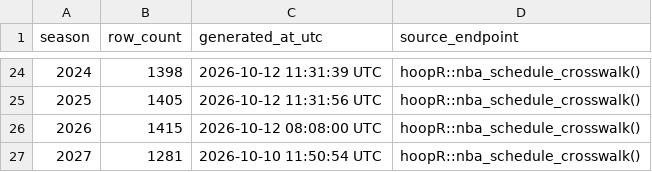
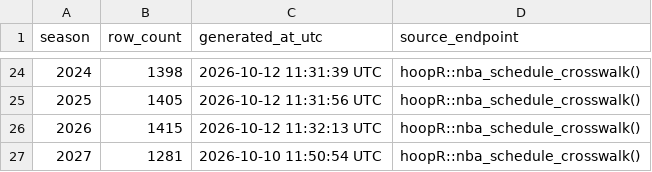
Before and after one commit to sportsdataverse/hoopR-nba-data, a CSV file: nba/crosswalk/nba_schedule_crosswalk_in_data_repo.csv, drawn as a sheet; only a part is shown, gaps mark what is left out.

Commit message:
NBA Data Updated (Start: 2026 End: 2026)

```diff
--- a/nba/crosswalk/nba_schedule_crosswalk_in_data_repo.csv
+++ b/nba/crosswalk/nba_schedule_crosswalk_in_data_repo.csv
@@ -25,3 +25,3 @@ season,row_count,generated_at_utc,source_endpoint
 2025,1405,2026-10-12 11:31:56 UTC,hoopR::nba_schedule_crosswalk()
-2026,1415,2026-10-12 08:08:00 UTC,hoopR::nba_schedule_crosswalk()
+2026,1415,2026-10-12 11:32:13 UTC,hoopR::nba_schedule_crosswalk()
 2027,1281,2026-10-10 11:50:54 UTC,hoopR::nba_schedule_crosswalk()
```
Also changed, not shown: 1 other file.
